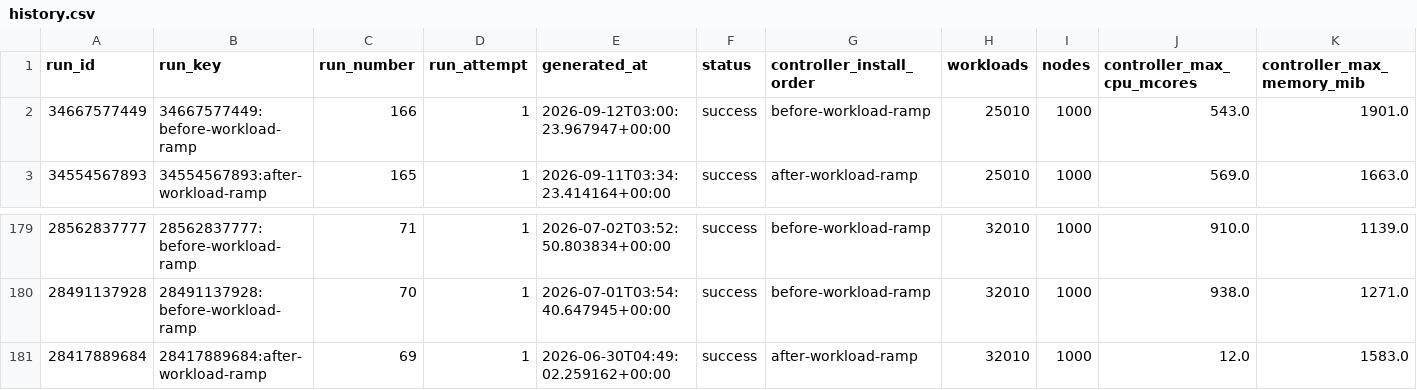
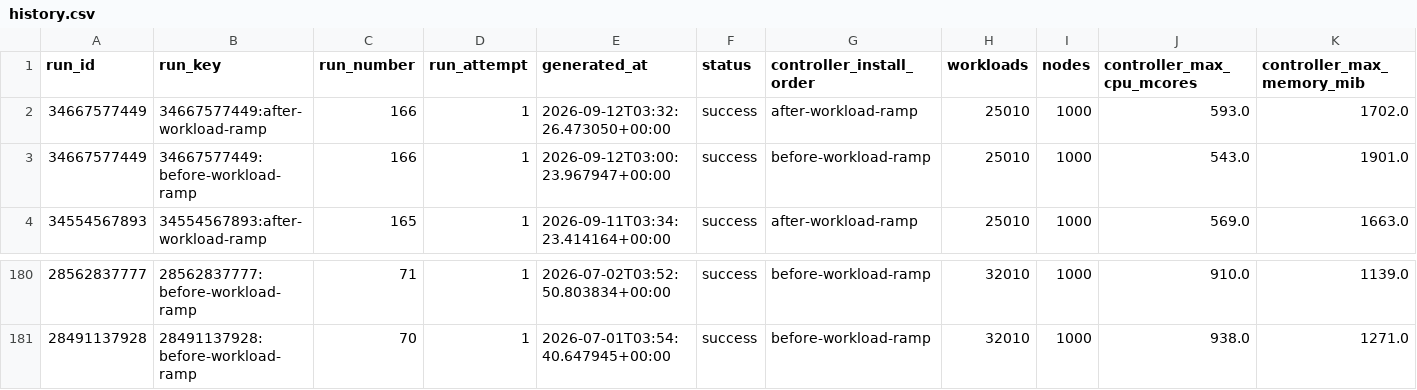
Before and after one commit to densify-dev/kubex-automation-perf, a CSV file: history.csv, drawn as a sheet; only a part is shown, gaps mark what is left out; removed rows and columns are numbered as before the commit, all else as after; rows hold the shown columns only; the diff names each change by its address in the sheet, - before the commit and + after, or states it on an @@ line.

```diff
--- a/history.csv
+++ b/history.csv
+row 2: 34667577449 | 34667577449:after-workload-ramp | 166 | 1 | 2026-09-12T03:32:26.473050+00:00 | success | after-workload-ramp | 25010 | 1000 | 593.0 | 1702.0
-row 181: 28417889684 | 28417889684:after-workload-ramp | 69 | 1 | 2026-06-30T04:49:02.259162+00:00 | success | after-workload-ramp | 32010 | 1000 | 12.0 | 1583.0
```
Also changed, not shown: 2 other files.
